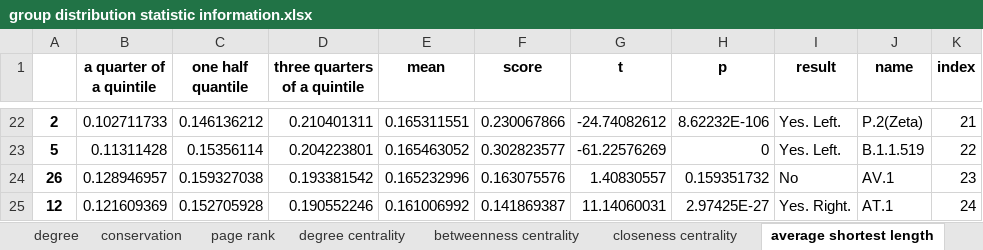
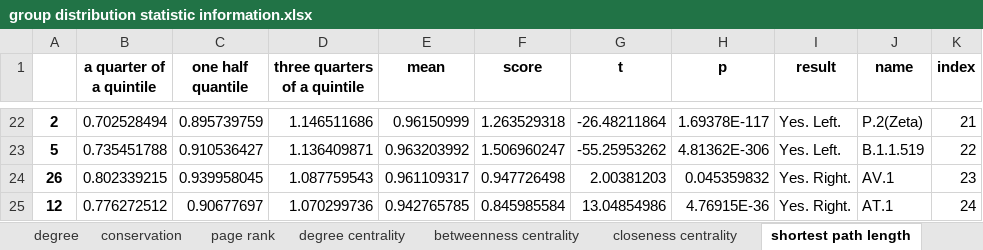
Before and after one commit to XDcat/PCCN, an Excel workbook: data/procon/threshold_100/group distribution statistic information.xlsx, sheet shortest path length, drawn as a sheet; only a part is shown, gaps mark what is left out; values as stored, in another font and other column widths than the file's, no borders; the diff covers the shown part only; the diff names each change by its address in the sheet, - before the commit and + after, or states it on an @@ line.

```diff
--- a/data/procon/threshold_100/group distribution statistic information.xlsx (sheet shortest path length)
+++ b/data/procon/threshold_100/group distribution statistic information.xlsx (sheet shortest path length)
-sheet tab: average shortest length
+sheet tab: shortest path length
-B22 (a quarter of a quintile): 0.102711733
+B22 (a quarter of a quintile): 0.702528494
-C22 (one half quantile): 0.146136212
+C22 (one half quantile): 0.895739759
-D22 (three quarters of a quintile): 0.210401311
+D22 (three quarters of a quintile): 1.146511686
-E22 (mean): 0.165311551
+E22 (mean): 0.96150999
-F22 (score): 0.230067866
+F22 (score): 1.263529318
-G22 (t): -24.74082612
+G22 (t): -26.48211864
-H22 (p): 8.62232E-106
+H22 (p): 1.69378E-117
-B23 (a quarter of a quintile): 0.11311428
+B23 (a quarter of a quintile): 0.735451788
-C23 (one half quantile): 0.15356114
+C23 (one half quantile): 0.910536427
-D23 (three quarters of a quintile): 0.204223801
+D23 (three quarters of a quintile): 1.136409871
-E23 (mean): 0.165463052
+E23 (mean): 0.963203992
-F23 (score): 0.302823577
+F23 (score): 1.506960247
-G23 (t): -61.22576269
+G23 (t): -55.25953262
-H23 (p): 0
+H23 (p): 4.81362E-306
-B24 (a quarter of a quintile): 0.128946957
+B24 (a quarter of a quintile): 0.802339215
-C24 (one half quantile): 0.159327038
+C24 (one half quantile): 0.939958045
-D24 (three quarters of a quintile): 0.193381542
+D24 (three quarters of a quintile): 1.087759543
-E24 (mean): 0.165232996
+E24 (mean): 0.961109317
-F24 (score): 0.163075576
+F24 (score): 0.947726498
-G24 (t): 1.40830557
+G24 (t): 2.00381203
-H24 (p): 0.159351732
+H24 (p): 0.045359832
-I24 (result): No
+I24 (result): Yes. Right.
-B25 (a quarter of a quintile): 0.121609369
+B25 (a quarter of a quintile): 0.776272512
-C25 (one half quantile): 0.152705928
+C25 (one half quantile): 0.90677697
-D25 (three quarters of a quintile): 0.190552246
+D25 (three quarters of a quintile): 1.070299736
-E25 (mean): 0.161006992
+E25 (mean): 0.942765785
-F25 (score): 0.141869387
+F25 (score): 0.845985584
-G25 (t): 11.14060031
+G25 (t): 13.04854986
-H25 (p): 2.97425E-27
+H25 (p): 4.76915E-36
```
Also changed, not shown: 6 added rows, 6 removed rows and 167 edited cells elsewhere in this sheet, data/procon/aa count.xlsx, data/procon/combine_with_other_tools - parse - variant(all).xlsx, 26 other files.
